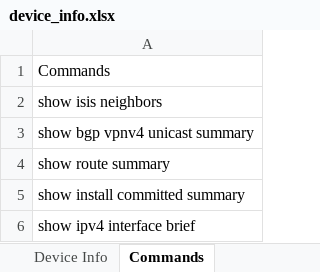
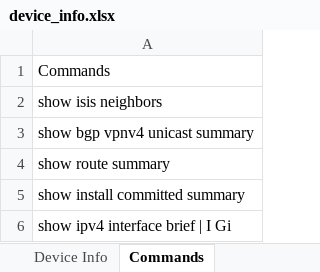
Before and after one commit to gdiazmez/pyATS_collector, an Excel workbook: device_info.xlsx, sheet Commands, drawn as a sheet; values as stored, in another font and other column widths than the file's, no borders; the diff names each change by its address in the sheet, - before the commit and + after, or states it on an @@ line.

```diff
--- a/device_info.xlsx (sheet Commands)
+++ b/device_info.xlsx (sheet Commands)
-A6: show ipv4 interface brief
+A6: show ipv4 interface brief | I Gi
```
Also changed, not shown: sheet Device Info, formulas that keep their value, 3 other files.
